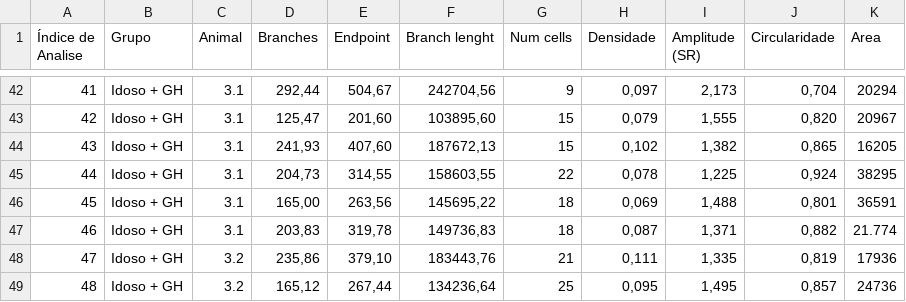
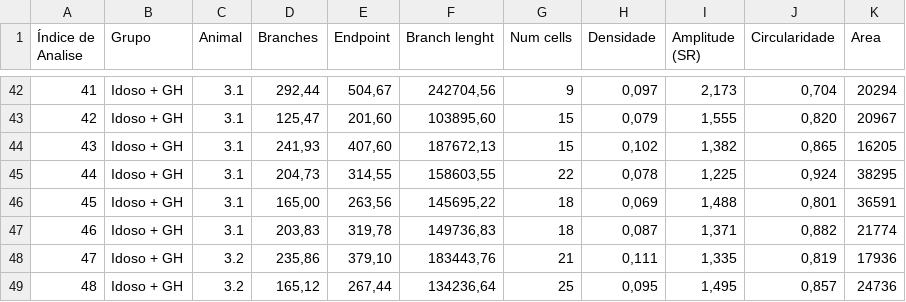
Before and after one commit to marinalemosc/prog_microglia, a CSV file: dados_microglia.csv, drawn as a sheet; only a part is shown, gaps mark what is left out.

```diff
--- a/dados_microglia.csv
+++ b/dados_microglia.csv
@@ -46,3 +46,3 @@
 45,Idoso + GH,3.1,"165,00","263,56","145695,22",18,"0,069","1,488","0,801",36591
-46,Idoso + GH,3.1,"203,83","319,78","149736,83",18,"0,087","1,371","0,882",21.774
+46,Idoso + GH,3.1,"203,83","319,78","149736,83",18,"0,087","1,371","0,882",21774
 47,Idoso + GH,3.2,"235,86","379,10","183443,76",21,"0,111","1,335","0,819",17936
```
Also changed, not shown: 1 other file.
